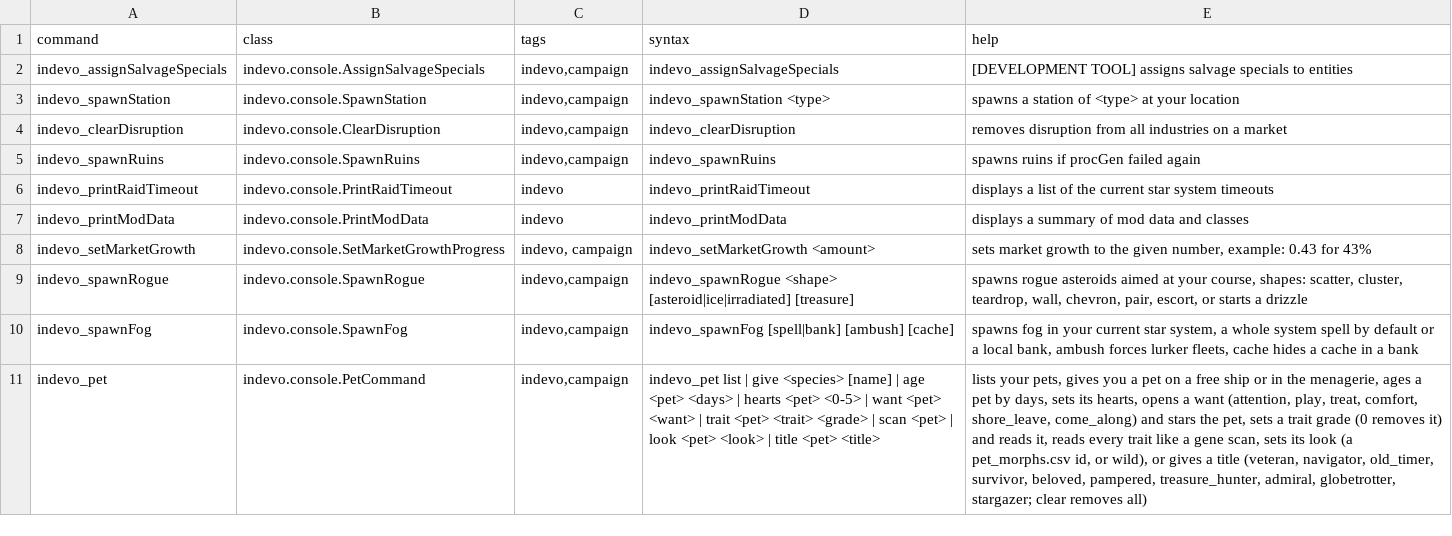
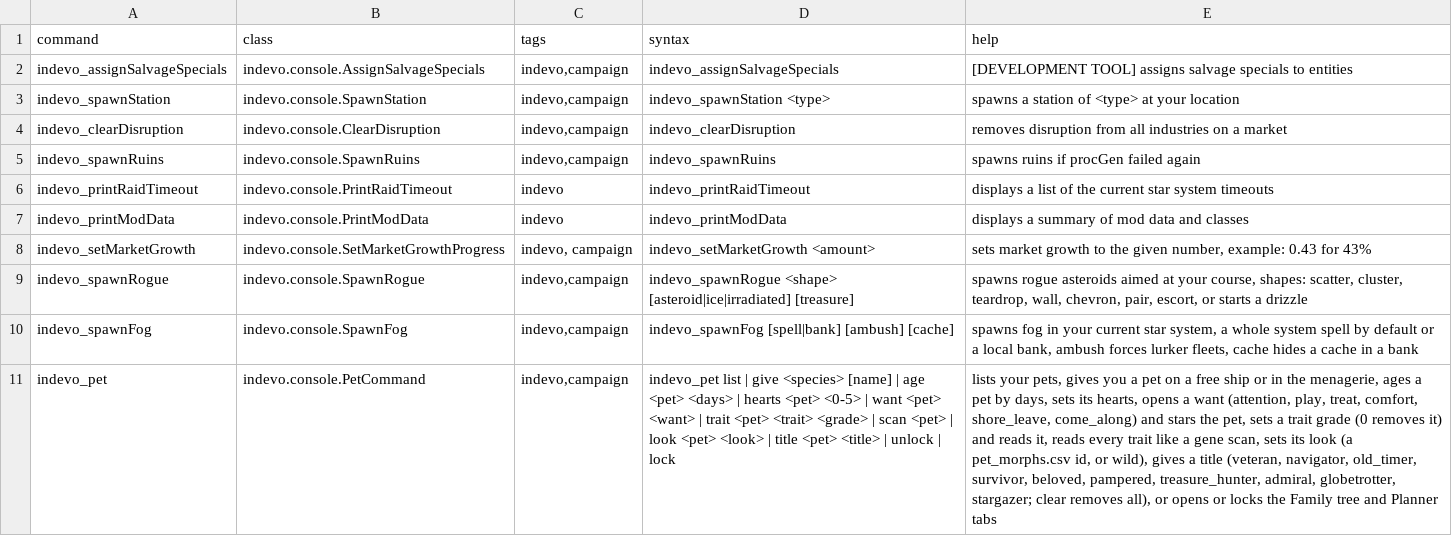
Before and after one commit to SirHartley/Industrial.Evolution, a CSV file: data/console/commands.csv, drawn as a sheet; the diff names each change by its address in the sheet, - before the commit and + after, or states it on an @@ line.

```diff
--- a/data/console/commands.csv
+++ b/data/console/commands.csv
-D11 (syntax): …<pet> <title>
+D11 (syntax): …<pet> <title> | unlock | lock
-E11 (help): …or wild), or gives a title (veteran, navigator, old_timer, survivor, beloved, pampered, treasure_hunter, admiral, globetrotter, stargazer; clear removes all)
+E11 (help): …or wild), gives a title (veteran, navigator, old_timer, survivor, beloved, pampered, treasure_hunter, admiral, globetrotter, stargazer; clear removes all), or opens or locks the Family tree and Planner tabs
```
Also changed, not shown: 13 other files.
